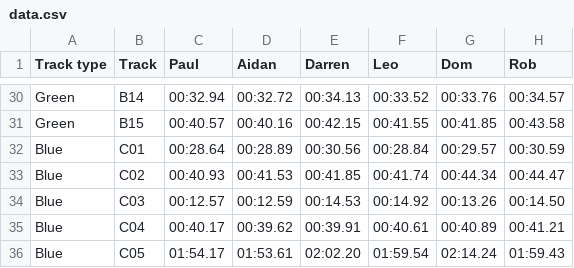
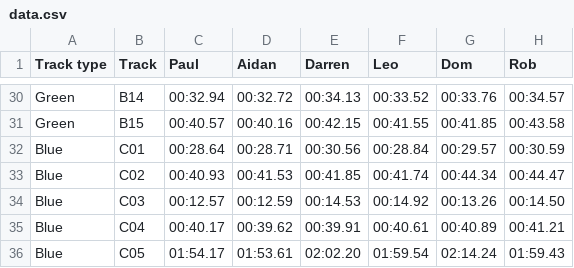
Before and after one commit to deambulatory/scores, a CSV file: data.csv, drawn as a sheet; only a part is shown, gaps mark what is left out.

```diff
--- a/data.csv
+++ b/data.csv
@@ -31,3 +31,3 @@ Green,B14,00:32.94,00:32.72,00:34.13,00:33.52,00:33.76,00:34.57
 Green,B15,00:40.57,00:40.16,00:42.15,00:41.55,00:41.85,00:43.58
-Blue,C01,00:28.64,00:28.89,00:30.56,00:28.84,00:29.57,00:30.59
+Blue,C01,00:28.64,00:28.71,00:30.56,00:28.84,00:29.57,00:30.59
 Blue,C02,00:40.93,00:41.53,00:41.85,00:41.74,00:44.34,00:44.47
```
Also changed, not shown: 1 other file.
